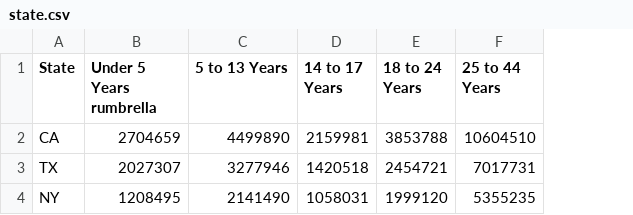
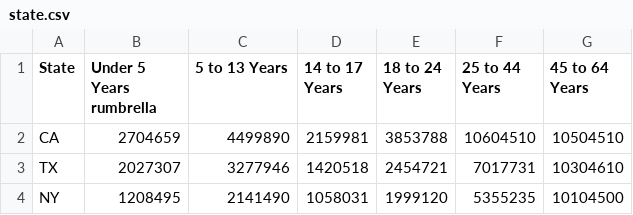
Before and after one commit to yisang3/raw_practice, a CSV file: state.csv, drawn as a sheet; the diff names each change by its address in the sheet, - before the commit and + after, or states it on an @@ line.

Commit message:
Update state.csv

```diff
--- a/state.csv
+++ b/state.csv
+column G (45 to 64 Years), rows 2-4: 10504510 | 10304610 | 10104500
```
